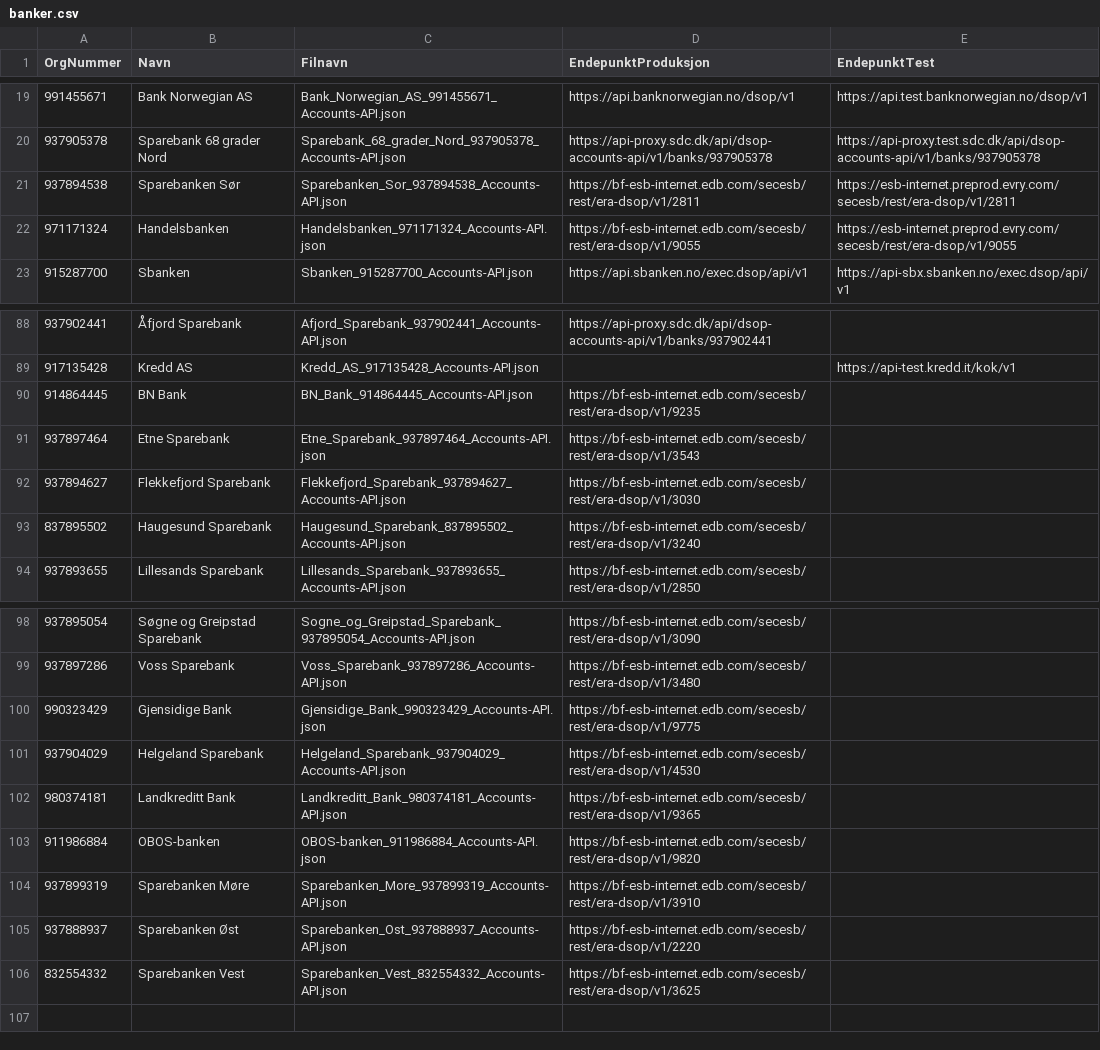
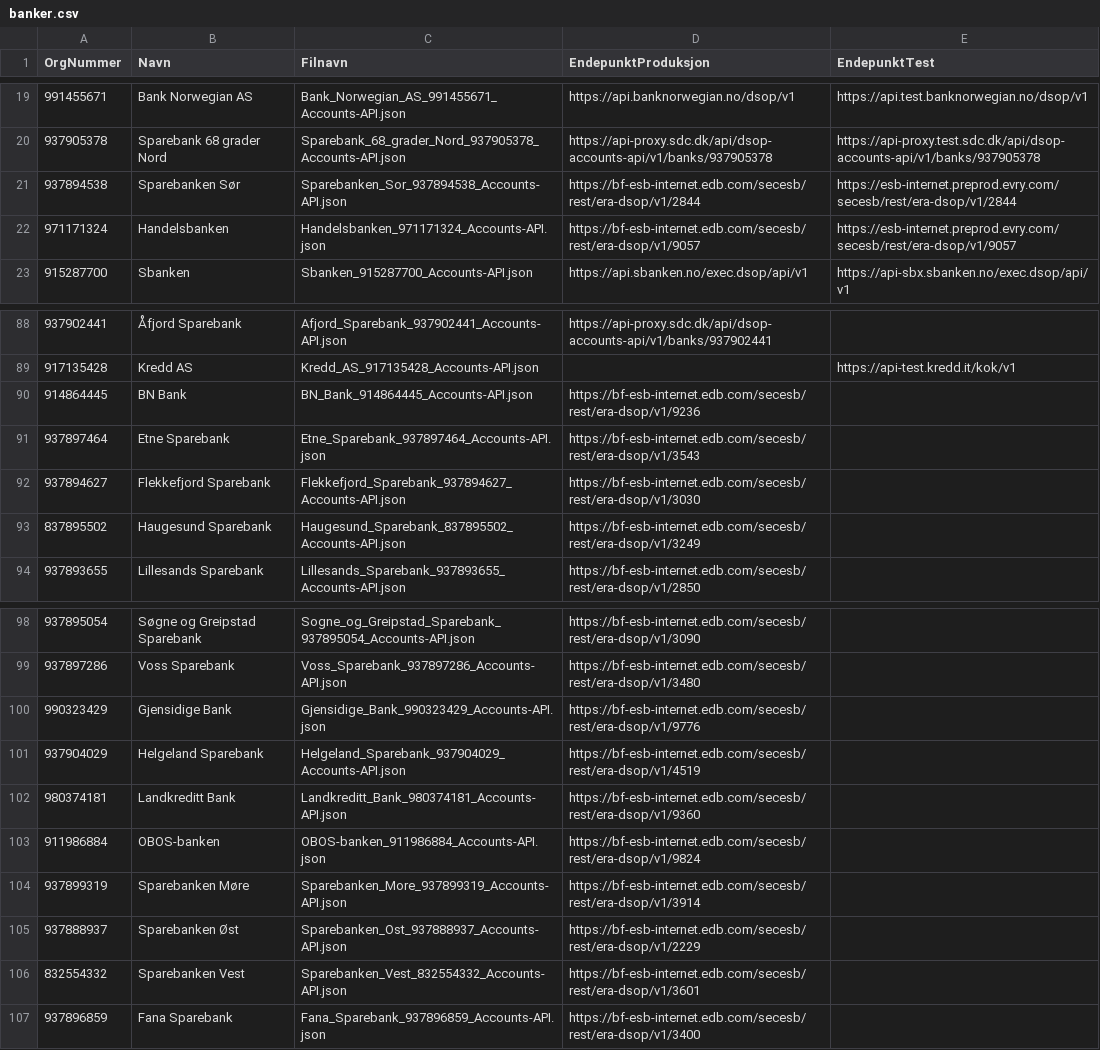
Before and after one commit to Informasjonsforvaltning/dsop-api-spesifikasjoner, a CSV file: banker.csv, drawn as a sheet; only a part is shown, gaps mark what is left out.

Commit message:
Update Evry-banks
Add Fana Sparebank
Changes to 11 other endpoints:
- BN Bank
- Handelsbanken
- Haugesund Sparebank
- Gjensidige Bank
- Helgeland Sparebank
- Landkreditt Bank
- OBOS-banken
- Sparebanken Møre
- Sparebanken Sør
- Sparebanken Vest
- Sparebanken Øst

```diff
--- a/banker.csv
+++ b/banker.csv
@@ -20,4 +20,4 @@ OrgNummer,Navn,Filnavn,EndepunktProduksjon,EndepunktTest
 937905378,"Sparebank 68 grader Nord",Sparebank_68_grader_Nord_937905378_Accounts-API.json,https://api-proxy.sdc.dk/api/dsop-accounts-api/v1/banks/937905378,https://api-proxy.test.sdc.dk/api/dsop-accounts-api/v1/banks/937905378
-937894538,"Sparebanken Sør",Sparebanken_Sor_937894538_Accounts-API.json,https://bf-esb-internet.edb.com/secesb/rest/era-dsop/v1/2811,https://esb-internet.preprod.evry.com/secesb/rest/era-dsop/v1/2811
-971171324,"Handelsbanken",Handelsbanken_971171324_Accounts-API.json,https://bf-esb-internet.edb.com/secesb/rest/era-dsop/v1/9055,https://esb-internet.preprod.evry.com/secesb/rest/era-dsop/v1/9055
+937894538,"Sparebanken Sør",Sparebanken_Sor_937894538_Accounts-API.json,https://bf-esb-internet.edb.com/secesb/rest/era-dsop/v1/2844,https://esb-internet.preprod.evry.com/secesb/rest/era-dsop/v1/2844
+971171324,"Handelsbanken",Handelsbanken_971171324_Accounts-API.json,https://bf-esb-internet.edb.com/secesb/rest/era-dsop/v1/9057,https://esb-internet.preprod.evry.com/secesb/rest/era-dsop/v1/9057
 915287700,"Sbanken",Sbanken_915287700_Accounts-API.json,https://api.sbanken.no/exec.dsop/api/v1,https://api-sbx.sbanken.no/exec.dsop/api/v1,
@@ -89,6 +89,6 @@ OrgNummer,Navn,Filnavn,EndepunktProduksjon,EndepunktTest
 917135428,Kredd AS,Kredd_AS_917135428_Accounts-API.json,,https://api-test.kredd.it/kok/v1
-914864445,BN Bank,BN_Bank_914864445_Accounts-API.json,https://bf-esb-internet.edb.com/secesb/rest/era-dsop/v1/9235,
+914864445,BN Bank,BN_Bank_914864445_Accounts-API.json,https://bf-esb-internet.edb.com/secesb/rest/era-dsop/v1/9236,
 937897464,Etne Sparebank,Etne_Sparebank_937897464_Accounts-API.json,https://bf-esb-internet.edb.com/secesb/rest/era-dsop/v1/3543,
 937894627,Flekkefjord Sparebank,Flekkefjord_Sparebank_937894627_Accounts-API.json,https://bf-esb-internet.edb.com/secesb/rest/era-dsop/v1/3030,
-837895502,Haugesund Sparebank,Haugesund_Sparebank_837895502_Accounts-API.json,https://bf-esb-internet.edb.com/secesb/rest/era-dsop/v1/3240,
+837895502,Haugesund Sparebank,Haugesund_Sparebank_837895502_Accounts-API.json,https://bf-esb-internet.edb.com/secesb/rest/era-dsop/v1/3249,
 937893655,Lillesands Sparebank,Lillesands_Sparebank_937893655_Accounts-API.json,https://bf-esb-internet.edb.com/secesb/rest/era-dsop/v1/2850,
@@ -99,8 +99,9 @@ OrgNummer,Navn,Filnavn,EndepunktProduksjon,EndepunktTest
 937897286,Voss Sparebank,Voss_Sparebank_937897286_Accounts-API.json,https://bf-esb-internet.edb.com/secesb/rest/era-dsop/v1/3480,
-990323429,Gjensidige Bank,Gjensidige_Bank_990323429_Accounts-API.json,https://bf-esb-internet.edb.com/secesb/rest/era-dsop/v1/9775,
-937904029,Helgeland Sparebank,Helgeland_Sparebank_937904029_Accounts-API.json,https://bf-esb-internet.edb.com/secesb/rest/era-dsop/v1/4530,
-980374181,Landkreditt Bank,Landkreditt_Bank_980374181_Accounts-API.json,https://bf-esb-internet.edb.com/secesb/rest/era-dsop/v1/9365,
-911986884,OBOS-banken,OBOS-banken_911986884_Accounts-API.json,https://bf-esb-internet.edb.com/secesb/rest/era-dsop/v1/9820,
-937899319,Sparebanken Møre,Sparebanken_More_937899319_Accounts-API.json,https://bf-esb-internet.edb.com/secesb/rest/era-dsop/v1/3910,
-937888937,Sparebanken Øst,Sparebanken_Ost_937888937_Accounts-API.json,https://bf-esb-internet.edb.com/secesb/rest/era-dsop/v1/2220,
-832554332,Sparebanken Vest,Sparebanken_Vest_832554332_Accounts-API.json,https://bf-esb-internet.edb.com/secesb/rest/era-dsop/v1/3625,
+990323429,Gjensidige Bank,Gjensidige_Bank_990323429_Accounts-API.json,https://bf-esb-internet.edb.com/secesb/rest/era-dsop/v1/9776,
+937904029,Helgeland Sparebank,Helgeland_Sparebank_937904029_Accounts-API.json,https://bf-esb-internet.edb.com/secesb/rest/era-dsop/v1/4519,
+980374181,Landkreditt Bank,Landkreditt_Bank_980374181_Accounts-API.json,https://bf-esb-internet.edb.com/secesb/rest/era-dsop/v1/9360,
+911986884,OBOS-banken,OBOS-banken_911986884_Accounts-API.json,https://bf-esb-internet.edb.com/secesb/rest/era-dsop/v1/9824,
+937899319,Sparebanken Møre,Sparebanken_More_937899319_Accounts-API.json,https://bf-esb-internet.edb.com/secesb/rest/era-dsop/v1/3914,
+937888937,Sparebanken Øst,Sparebanken_Ost_937888937_Accounts-API.json,https://bf-esb-internet.edb.com/secesb/rest/era-dsop/v1/2229,
+832554332,Sparebanken Vest,Sparebanken_Vest_832554332_Accounts-API.json,https://bf-esb-internet.edb.com/secesb/rest/era-dsop/v1/3601,
+937896859,Fana Sparebank,Fana_Sparebank_937896859_Accounts-API.json,https://bf-esb-internet.edb.com/secesb/rest/era-dsop/v1/3400,
```
Also changed, not shown: 12 other files.
